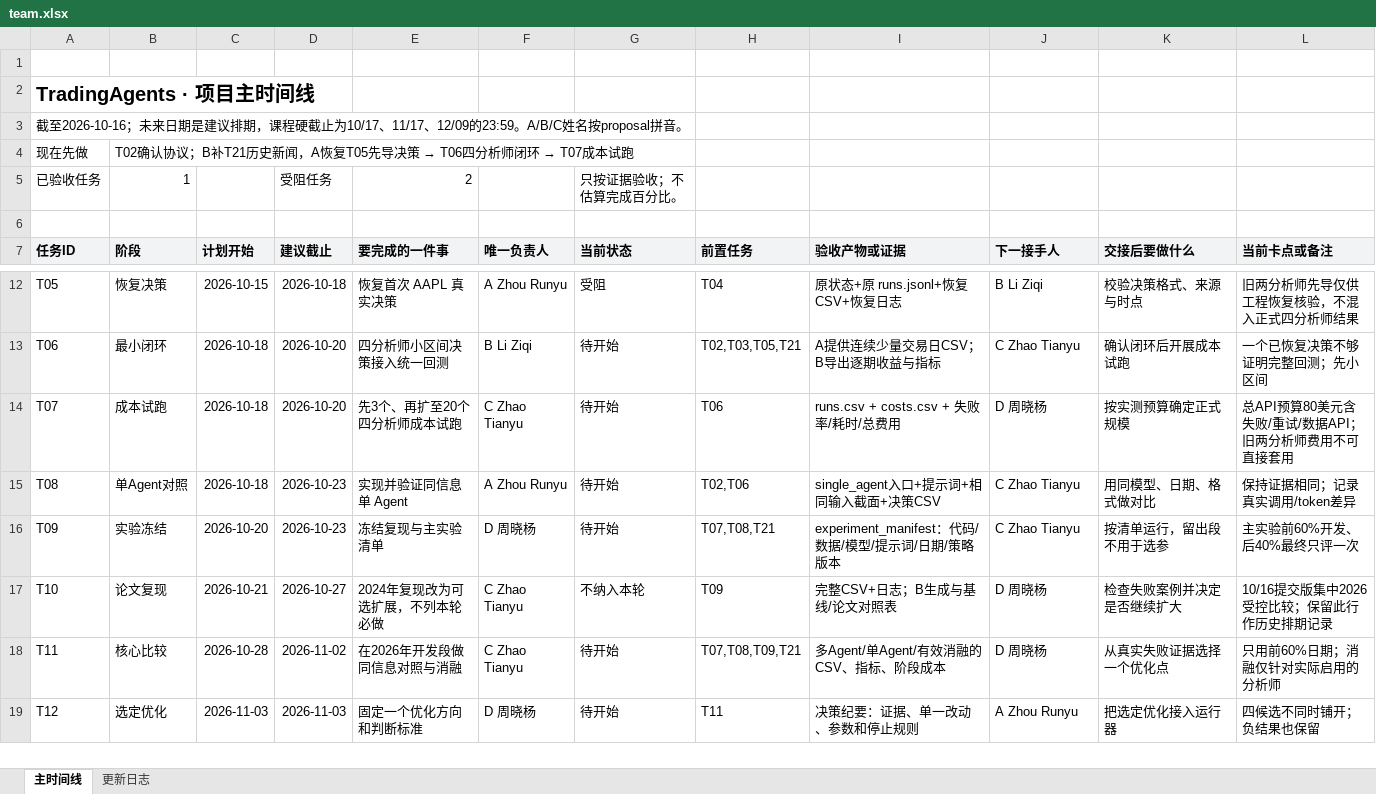
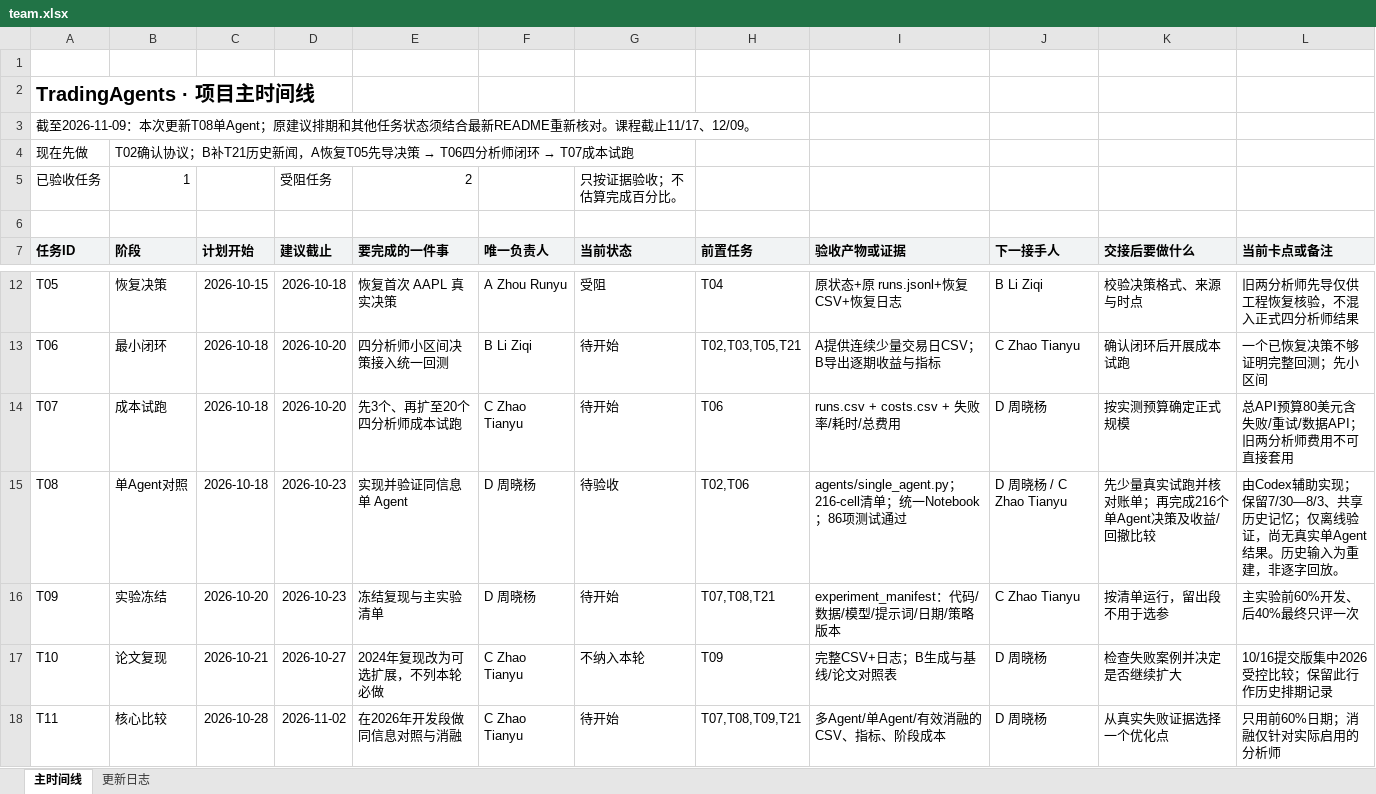
Before and after one commit to CatchMan1/TradingAgent-project, an Excel workbook: docs/team.xlsx, sheet 主时间线, drawn as a sheet; only a part is shown, gaps mark what is left out; the shorter side is filled out with more unchanged rows; values as stored, in another font and other column widths than the file's, no borders; table styles not drawn; the diff names each change by its address in the sheet, - before the commit and + after, or states it on an @@ line.

Commit message:
Record single-agent implementation and handoff in team tracker

```diff
--- a/docs/team.xlsx (sheet 主时间线)
+++ b/docs/team.xlsx (sheet 主时间线)
-A3 (任务ID): 截至2026-10-16；未来日期是建议排期，课程硬截止为10/17、11/17、12/09的23:59。A/B/C姓名按proposal拼音。
+A3 (任务ID): 截至2026-11-09：本次更新T08单Agent；原建议排期和其他任务状态须结合最新README重新核对。课程截止11/17、12/09。
-F15 (唯一负责人): A Zhou Runyu
+F15 (唯一负责人): D 周晓杨
-G15 (当前状态): 待开始
+G15 (当前状态): 待验收
-I15 (验收产物或证据): single_agent入口+提示词+相同输入截面+决策CSV
+I15 (验收产物或证据): agents/single_agent.py；216-cell清单；统一Notebook；86项测试通过
-J15 (下一接手人): C Zhao Tianyu
+J15 (下一接手人): D 周晓杨 / C Zhao Tianyu
-K15 (交接后要做什么): 用同模型、日期、格式做对比
+K15 (交接后要做什么): 先少量真实试跑并核对账单；再完成216个单Agent决策及收益/回撤比较
-L15 (当前卡点或备注): 保持证据相同；记录真实调用/token差异
+L15 (当前卡点或备注): 由Codex辅助实现；保留7/30—8/3、共享历史记忆；仅离线验证，尚无真实单Agent结果。历史输入为重建，非逐字回放。
```
Also changed, not shown: sheet 更新日志.
